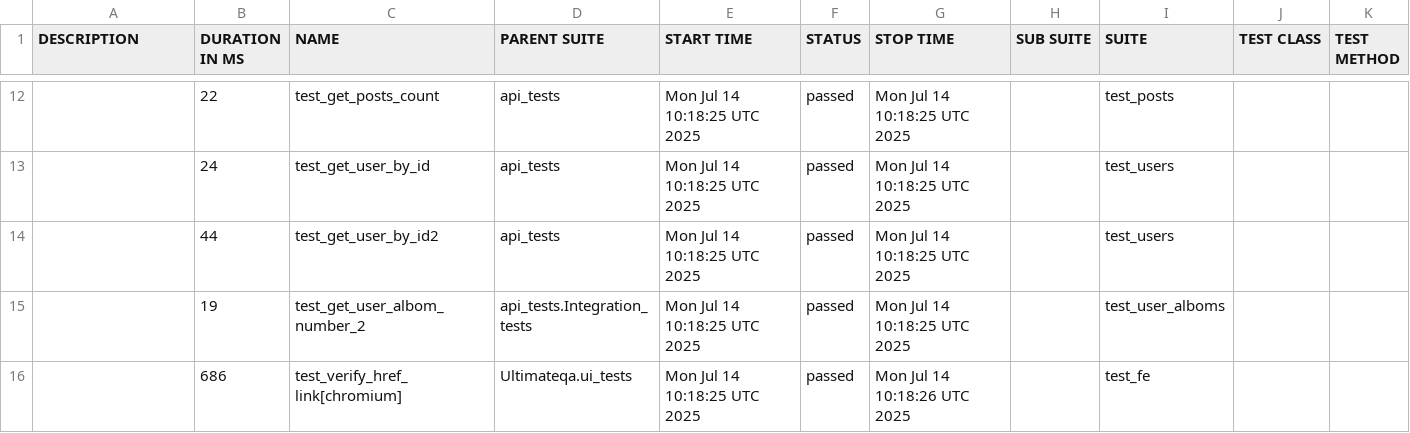
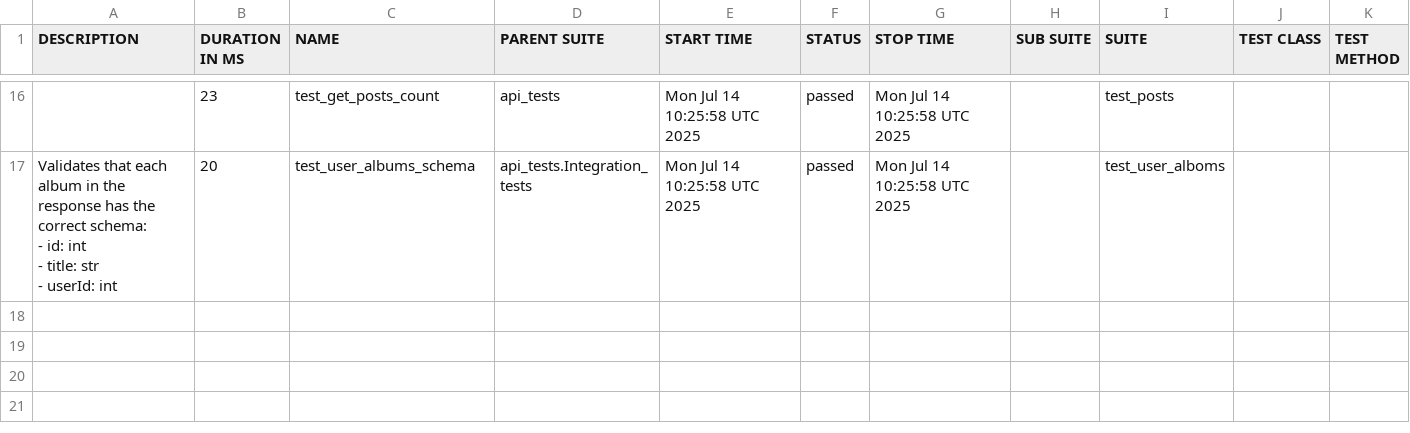
Before and after one commit to amielnoy/forcePointPlaywrightPythonTest, a CSV file: data/suites.csv, drawn as a sheet; only a part is shown, gaps mark what is left out; the diff covers the shown part only.

```diff
--- a/data/suites.csv
+++ b/data/suites.csv
@@ -12,5 +16,7 @@
-"","22","test_get_posts_count","api_tests","Mon Jul 14 10:18:25 UTC 2025","passed","Mon Jul 14 10:18:25 UTC 2025","","test_posts","",""
-"","24","test_get_user_by_id","api_tests","Mon Jul 14 10:18:25 UTC 2025","passed","Mon Jul 14 10:18:25 UTC 2025","","test_users","",""
-"","44","test_get_user_by_id2","api_tests","Mon Jul 14 10:18:25 UTC 2025","passed","Mon Jul 14 10:18:25 UTC 2025","","test_users","",""
-"","19","test_get_user_albom_number_2","api_tests.Integration_tests","Mon Jul 14 10:18:25 UTC 2025","passed","Mon Jul 14 10:18:25 UTC 2025","","test_user_alboms","",""
-"","686","test_verify_href_link[chromium]","Ultimateqa.ui_tests","Mon Jul 14 10:18:25 UTC 2025","passed","Mon Jul 14 10:18:26 UTC 2025","","test_fe","",""
+"","23","test_get_posts_count","api_tests","Mon Jul 14 10:25:58 UTC 2025","passed","Mon Jul 14 10:25:58 UTC 2025","","test_posts","",""
+"
+    Validates that each album in the response has the correct schema:
+    - id: int
+    - title: str
+    - userId: int
+    ","20","test_user_albums_schema","api_tests.Integration_tests","Mon Jul 14 10:25:58 UTC 2025","passed","Mon Jul 14 10:25:58 UTC 2025","","test_user_alboms","",""
```
Also changed, not shown: 9 added rows, 5 removed rows and 16 edited cells elsewhere in this file, 56 other files.
